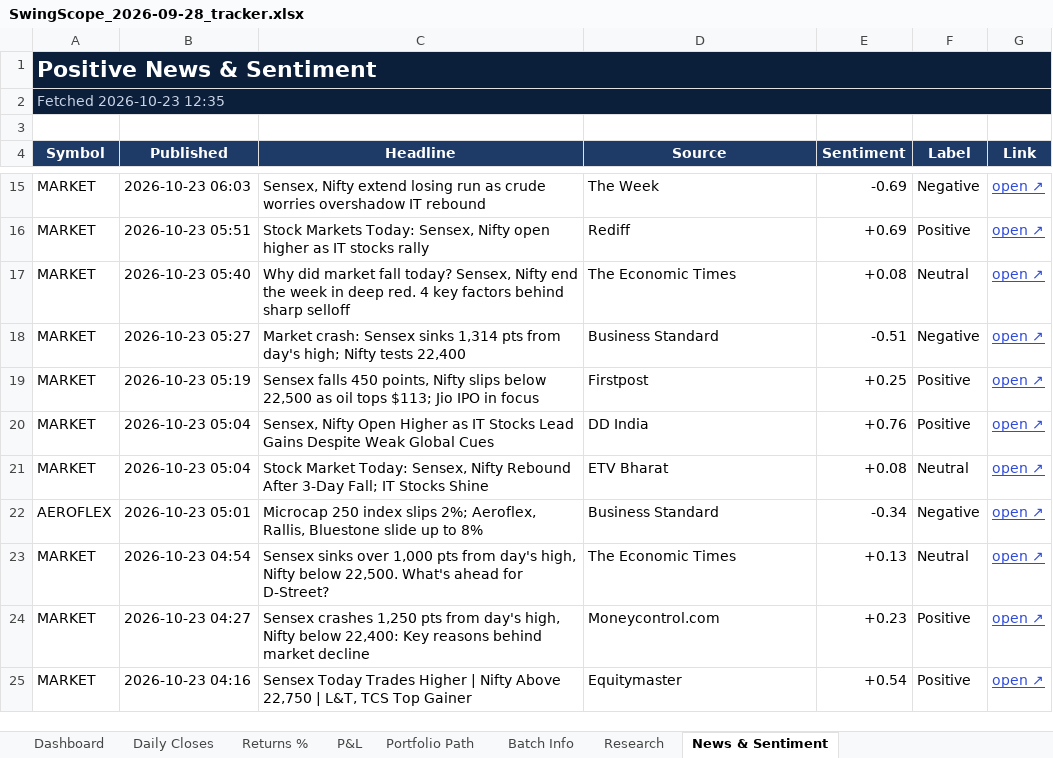
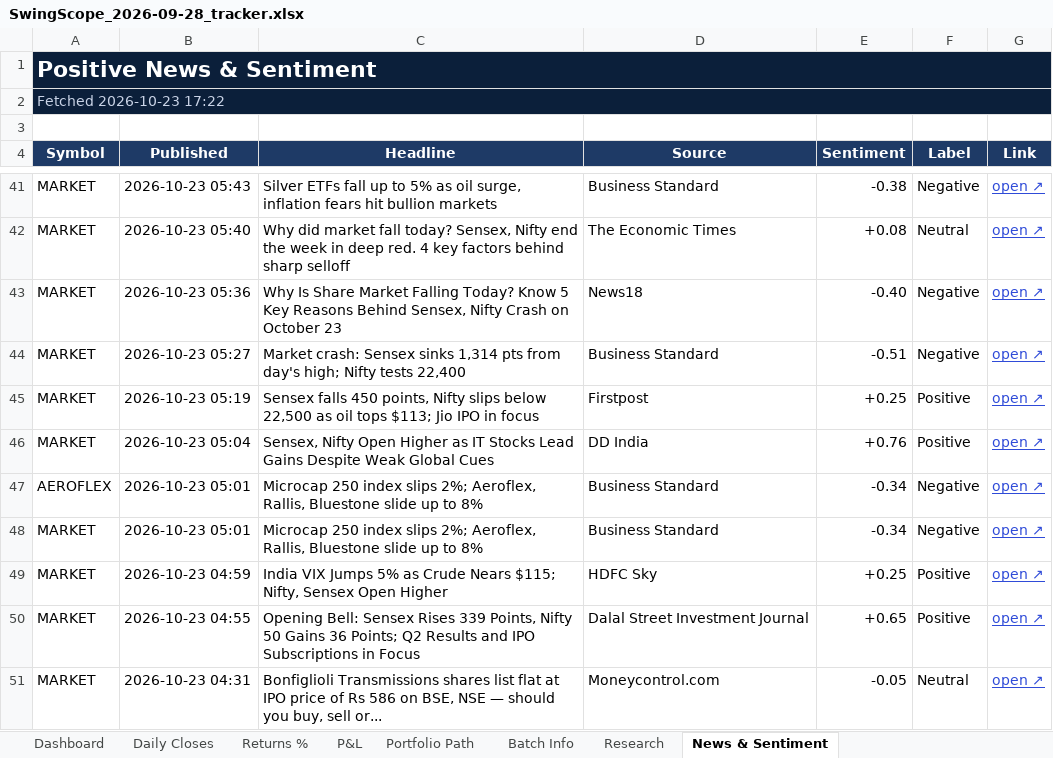
Before and after one commit to compukidsdgp-creator/Swing-Card, an Excel workbook: data/batches/2026-09-28/SwingScope_2026-09-28_tracker.xlsx, sheet News & Sentiment, drawn as a sheet; only a part is shown, gaps mark what is left out; the shorter side is filled out with more unchanged rows; values as stored, in another font and other column widths than the file's, no borders; conditional formats not drawn; removed rows and columns are numbered as before the commit, all else as after; the diff covers the shown part only; the diff names each change by its address in the sheet, - before the commit and + after, or states it on an @@ line.

```diff
--- a/data/batches/2026-09-28/SwingScope_2026-09-28_tracker.xlsx (sheet News & Sentiment)
+++ b/data/batches/2026-09-28/SwingScope_2026-09-28_tracker.xlsx (sheet News & Sentiment)
-A2 (Symbol): Fetched 2026-10-23 12:35
+A2 (Symbol): Fetched 2026-10-23 17:22
-B41 (Published): 2026-10-23 06:03
+B41 (Published): 2026-10-23 05:43
-C41 (Headline): Sensex, Nifty extend losing run as crude worries overshadow IT rebound
+C41 (Headline): Silver ETFs fall up to 5% as oil surge, inflation fears hit bullion markets
-D41 (Source): The Week
+D41 (Source): Business Standard
-E41 (Sentiment): -0.69
+E41 (Sentiment): -0.38
-row 16: MARKET | 2026-10-23 05:51 | Stock Markets Today: Sensex, Nifty open higher as IT stocks rally | Rediff | +0.69 | Positive | open ↗
+row 43: MARKET | 2026-10-23 05:36 | Why Is Share Market Falling Today? Know 5 Key Reasons Behind Sensex, Nifty Crash on October 23 | News18 | -0.40 | Negative | open ↗
-row 21: MARKET | 2026-10-23 05:04 | Stock Market Today: Sensex, Nifty Rebound After 3-Day Fall; IT Stocks Shine | ETV Bharat | +0.08 | Neutral | open ↗
+row 48: MARKET | 2026-10-23 05:01 | Microcap 250 index slips 2%; Aeroflex, Rallis, Bluestone slide up to 8% | Business Standard | -0.34 | Negative | open ↗
+row 49: MARKET | 2026-10-23 04:59 | India VIX Jumps 5% as Crude Nears $115; Nifty, Sensex Open Higher | HDFC Sky | +0.25 | Positive | open ↗
+row 50: MARKET | 2026-10-23 04:55 | Opening Bell: Sensex Rises 339 Points, Nifty 50 Gains 36 Points; Q2 Results and IPO Subscriptions in Focus | Dalal Street Investment Journal | +0.65 | Positive | open ↗
-B51 (Published): 2026-10-23 04:54
+B51 (Published): 2026-10-23 04:31
-C51 (Headline): Sensex sinks over 1,000 pts from day's high, Nifty below 22,500. What's ahead for D-Street?
+C51 (Headline): Bonfiglioli Transmissions shares list flat at IPO price of Rs 586 on BSE, NSE — should you buy, sell or...
-D51 (Source): The Economic Times
+D51 (Source): Moneycontrol.com
-E51 (Sentiment): +0.13
+E51 (Sentiment): -0.05
```
Also changed, not shown: 51 added rows, 53 removed rows and 23 edited cells elsewhere in this sheet, sheet Dashboard, sheet Daily Closes, 3 other files.
